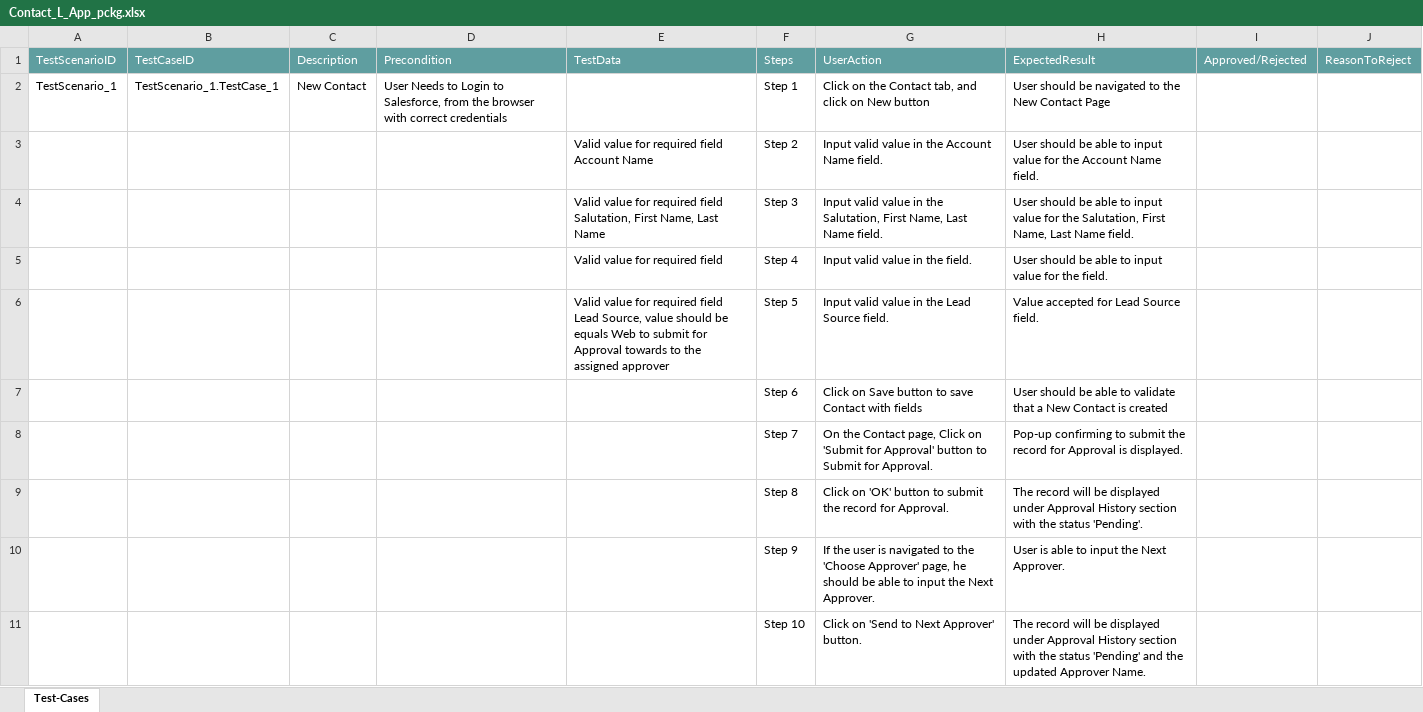
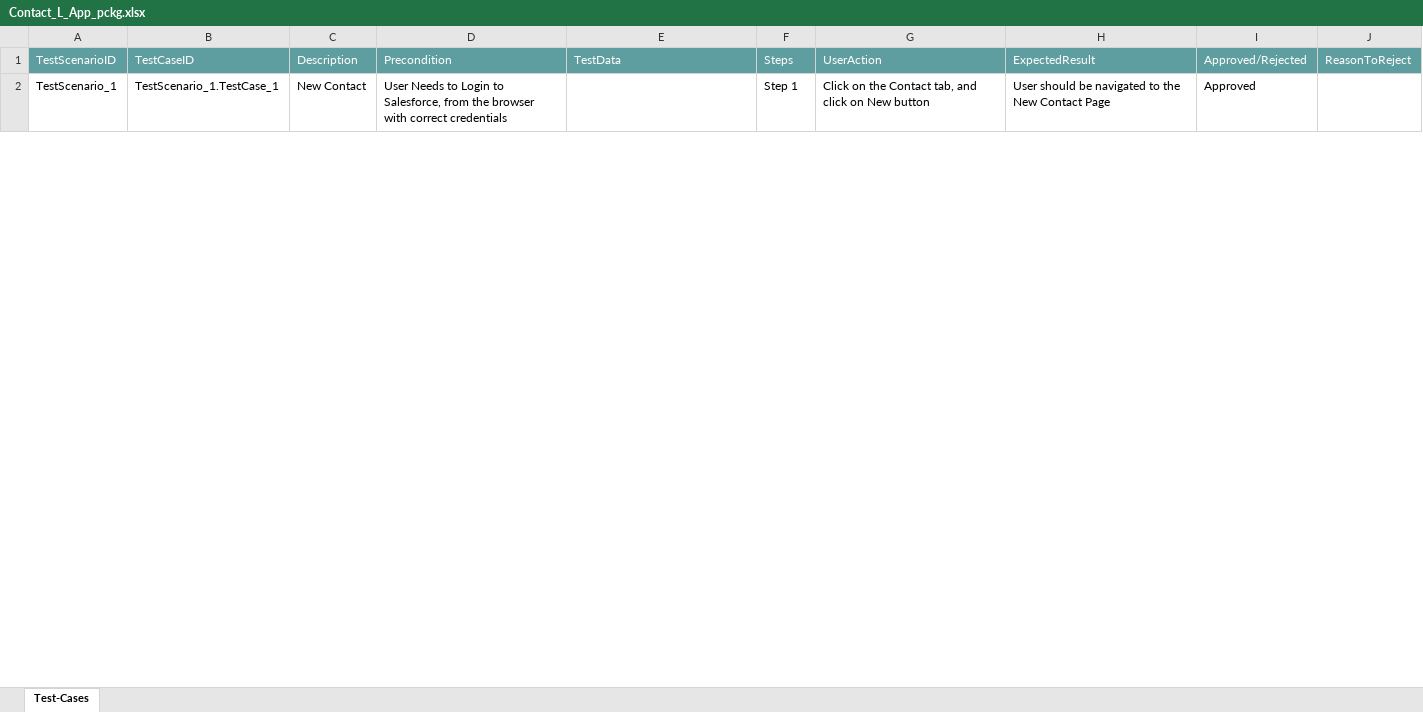
Before and after one commit to ShaikMohamedIrfan/Atif_Retest, an Excel workbook: Contact_L_App_pckg.xlsx, sheet Test-Cases, drawn as a sheet; only a part is shown; values as stored, in another font and other column widths than the file's, no borders; table styles not drawn; the diff covers the shown part only; the diff names each change by its address in the sheet, - before the commit and + after, or states it on an @@ line.

Commit message:
Add files via upload

```diff
--- a/Contact_L_App_pckg.xlsx (sheet Test-Cases)
+++ b/Contact_L_App_pckg.xlsx (sheet Test-Cases)
-I2: (empty)
+I2: Approved
@@ row 3 hidden:  |  |  |  | Valid value for required field Account Name | Step 2 | Input valid value in the Account Name field. | User should be able to input value for the Account Name field. @@
@@ row 4 hidden:  |  |  |  | Valid value for required field Salutation, First Name, Last Name | Step 3 | Input valid value in the Salutation, First Name, Last Name field. | User should be able to input value for the Salutation, First Name, Last Name field. @@
@@ row 5 hidden:  |  |  |  | Valid value for required field | Step 4 | Input valid value in the field. | User should be able to input value for the field. @@
@@ row 6 hidden:  |  |  |  | Valid value for required field Lead Source, value should be equals Web to submit for Approval towards to the assigned approver | Step 5 | Input valid value in the Lead Source field. | Value accepted for Lead Source field. @@
@@ row 7 hidden:  |  |  |  |  | Step 6 | Click on Save button to save Contact with fields | User should be able to validate that a New Contact is created @@
@@ row 8 hidden:  |  |  |  |  | Step 7 | On the Contact page, Click on 'Submit for Approval' button to Submit for Approval. | Pop-up confirming to submit the record for Approval is displayed. @@
@@ row 9 hidden:  |  |  |  |  | Step 8 | Click on 'OK' button to submit the record for Approval. | The record will be displayed under Approval History section with the status 'Pending'. @@
@@ row 10 hidden:  |  |  |  |  | Step 9 | If the user is navigated to the 'Choose Approver' page, he should be able to input the Next Approver. | User is able to input the Next Approver. @@
@@ row 11 hidden:  |  |  |  |  | Step 10 | Click on 'Send to Next Approver' button. | The record will be displayed under Approval History section with the status 'Pending' and the updated Approver Name. @@
```
Also changed, not shown: 8 hidden or unhidden rows and 1 edited cell elsewhere in this sheet.
